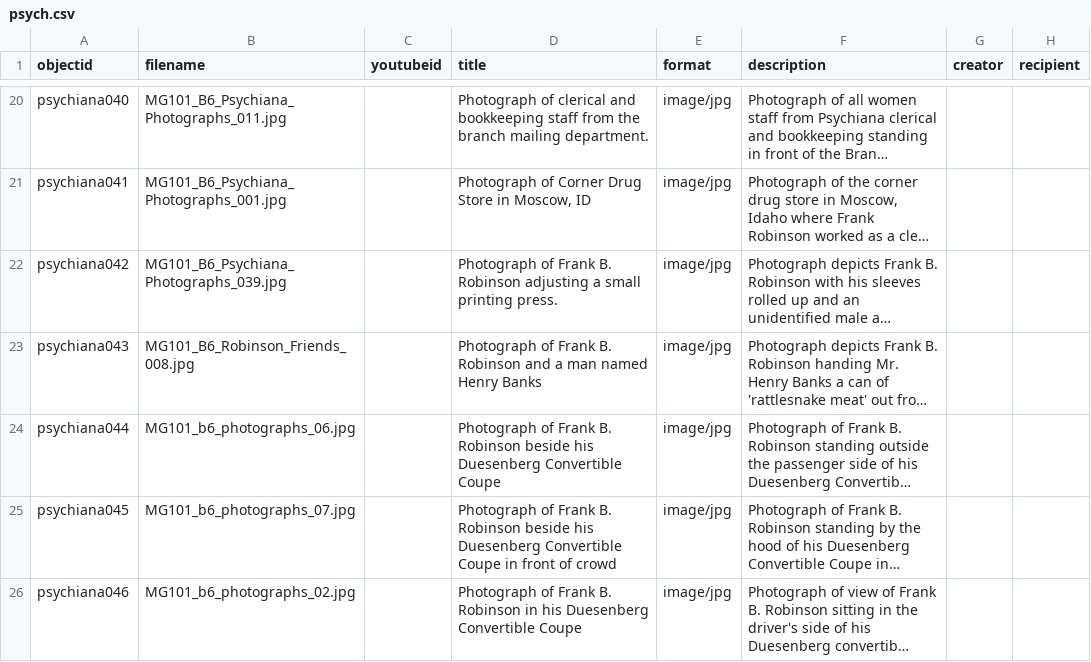
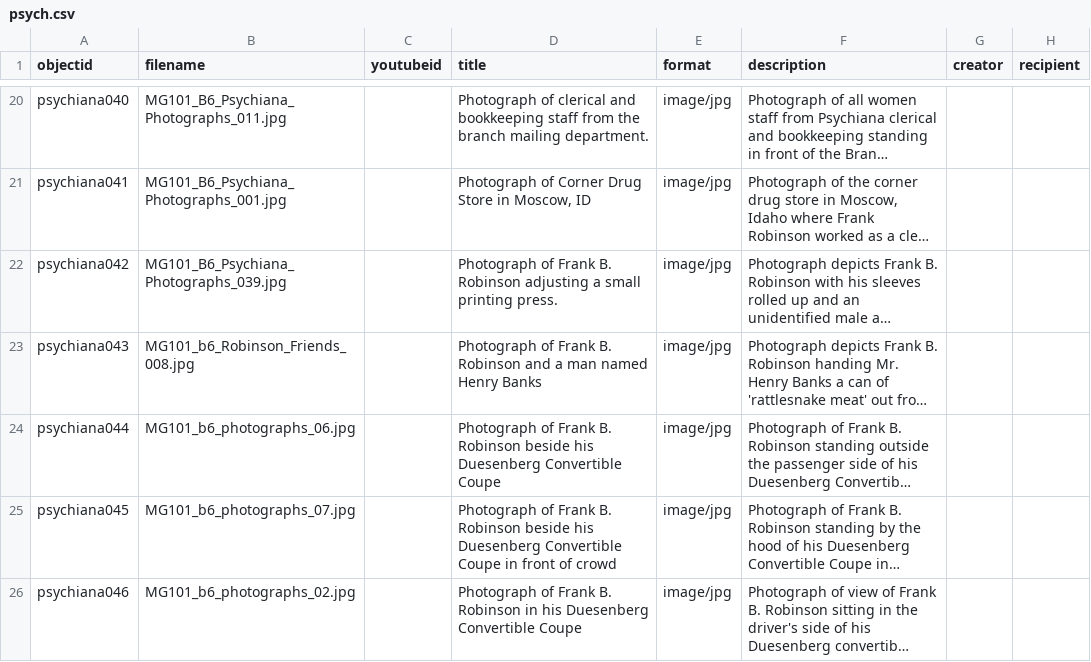
Before and after one commit to dcnb/c4ltestrun, a CSV file: _data/psych.csv, drawn as a sheet; only a part is shown, gaps mark what is left out; long unchanged cells end in …; the diff names each change by its address in the sheet, - before the commit and + after, or states it on an @@ line.

Commit message:
MG101_b6_photographs_08

```diff
--- a/_data/psych.csv
+++ b/_data/psych.csv
-B23 (filename): MG101_B6_Robinson_Friends_008.jpg
+B23 (filename): MG101_b6_Robinson_Friends_008.jpg
```
